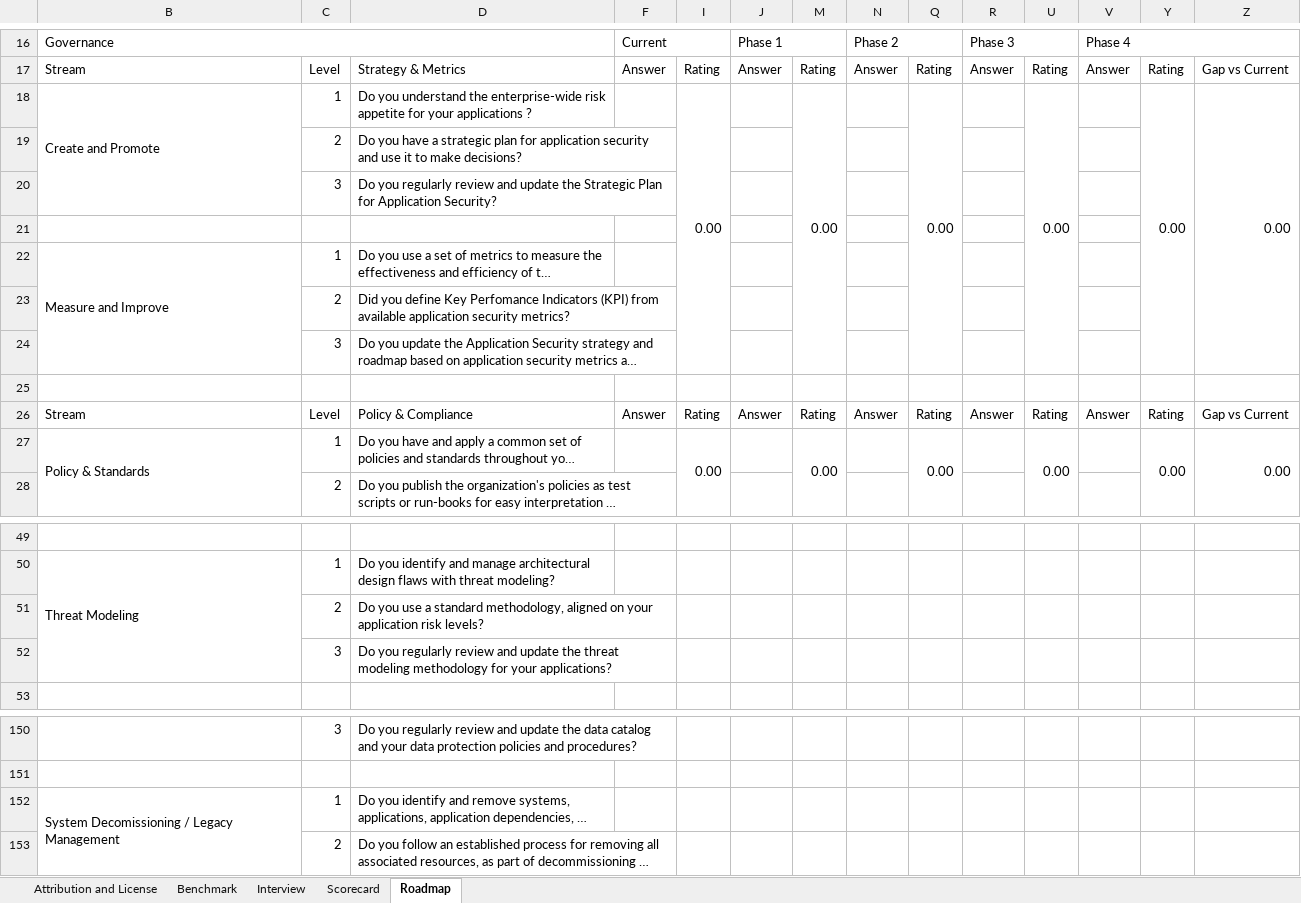
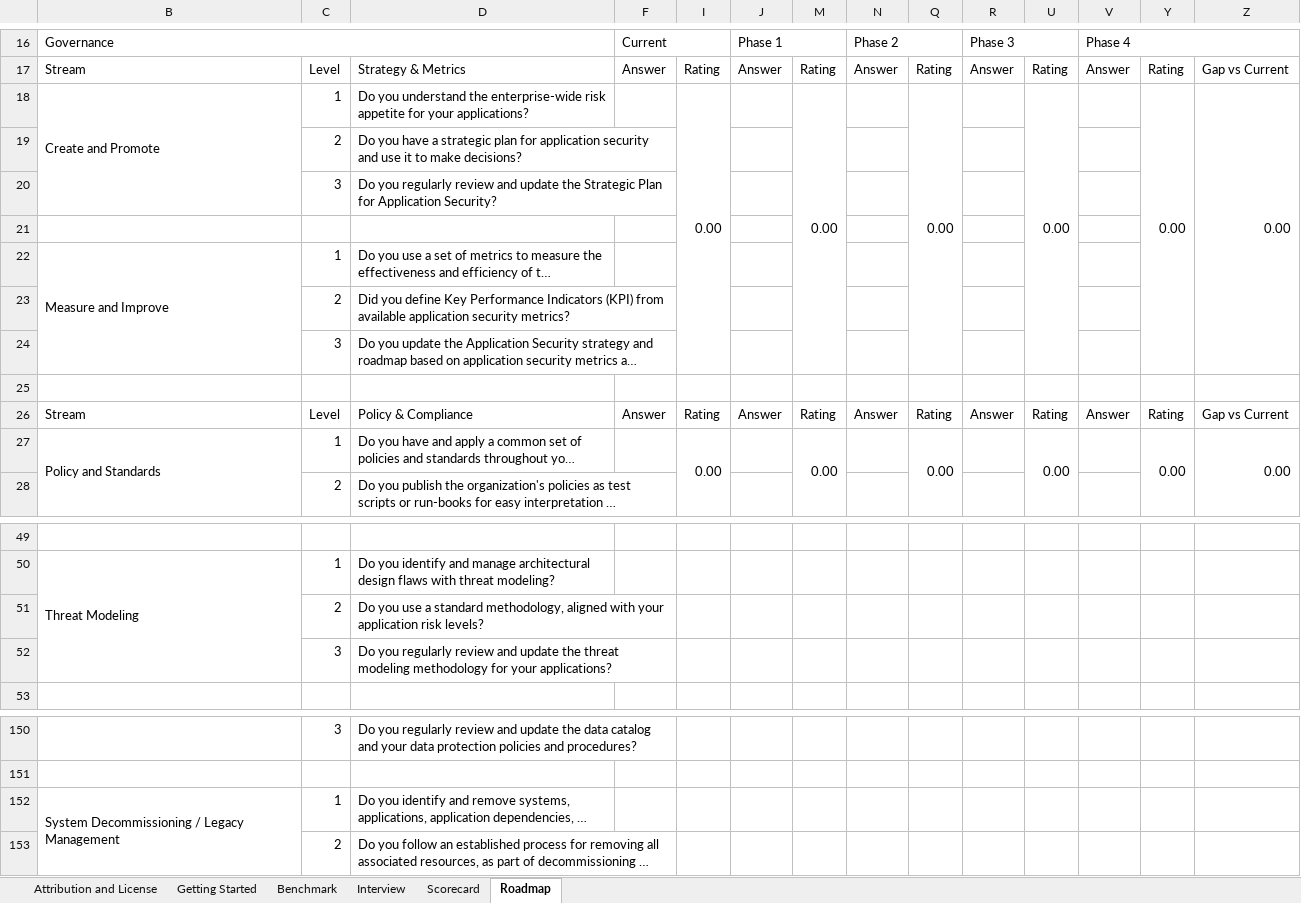
Before and after one commit to owaspsamm/toolbox-spreadsheet, an Excel workbook: resources/SAMM_spreadsheet.xlsx, sheet Roadmap, drawn as a sheet; only a part is shown, gaps mark what is left out; long unchanged cells end in …; values as stored, in another font and other column widths than the file's, no cell formats; conditional formats not drawn; the diff names each change by its address in the sheet, - before the commit and + after, or states it on an @@ line.

```diff
--- a/resources/SAMM_spreadsheet.xlsx (sheet Roadmap)
+++ b/resources/SAMM_spreadsheet.xlsx (sheet Roadmap)
+sheet tab: Getting Started
-D18: …for your applications ?
+D18: …for your applications?
-D23: …define Key Perfomance Indicators (KPI)…
+D23: …define Key Performance Indicators (KPI)…
-B27: Policy & Standards
+B27: Policy and Standards
-D51: …methodology, aligned on your application…
+D51: …methodology, aligned with your application…
-B152: System Decomissioning / Legacy Management
+B152: System Decommissioning / Legacy Management
```
Also changed, not shown: sheet Interview, sheet Scorecard, sheet Benchmark, sheet Attribution and License, cell formats, formulas that keep their value, hidden cells, charts or pictures.
